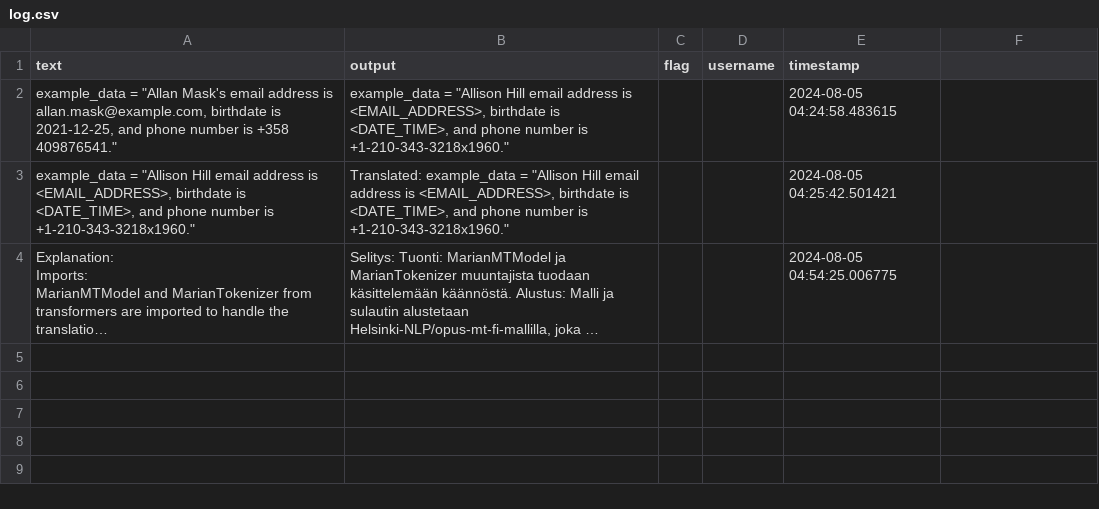
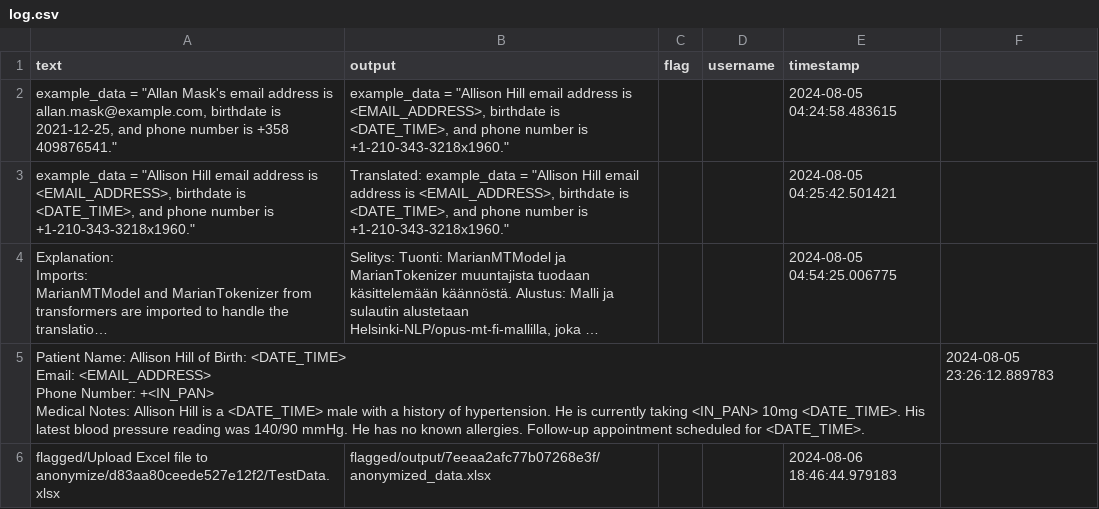
Before and after one commit to wasimsse/MediTrustAI, a CSV file: flagged/log.csv, drawn as a sheet; long unchanged cells end in …; ↵ is a line break in a cell; the diff names each change by its address in the sheet, - before the commit and + after, or states it on an @@ line.

Commit message:
Project update with new features and enhancements
- Added new Excel data handling scripts:
  * anonymize_deanonymize_excel.py for data transformation
  * data_anonymization_largedata.py for handling large datasets
  * TestData.xlsx added to data directory for testing

- Updated anonymization routines:
  * Enhanced faker_anonymizer.py with new data generation logic
  * Updated anonymizer.py for improved efficiency

- GUI enhancements:
  * New MediTrustAI GUI components in gui/src
  * Updated Gradio interfaces for better user interaction
  * Added hospital management and file interface scripts

- Logging and documentation:
  * Added new logs and notes
  * Updated requirements.txt with new library dependencies

- Security and data management:
  * New token maps for anonymization processes
  * Updated flagged and output directories with new structure and files

Commit includes necessary .xlsx and .log files for operational transparency and testing purposes.

```diff
--- a/flagged/log.csv
+++ b/flagged/log.csv
+row 5: Patient Name: Allison Hill of Birth: <DATE_TIME> ↵ Email: <EMAIL_ADDRESS> ↵ Phone Number: +<IN_PAN> ↵ Medical Notes: Allison Hill is a <DATE_TIME> male with a history of hypertension. He is currently taking <IN_PAN> 10mg <DATE_TIME>. His latest blood pressure reading was 140/90 mmHg. He has no known allergies. Follow-up appointment scheduled for <DATE_TIME>. |  |  |  |  | 2024-08-05 23:26:12.889783
+row 6: flagged/Upload Excel file to anonymize/d83aa80ceede527e12f2/TestData.xlsx | flagged/output/7eeaa2afc77b07268e3f/anonymized_data.xlsx |  |  | 2024-08-06 18:46:44.979183
```
Also changed, not shown: 23 other files.
